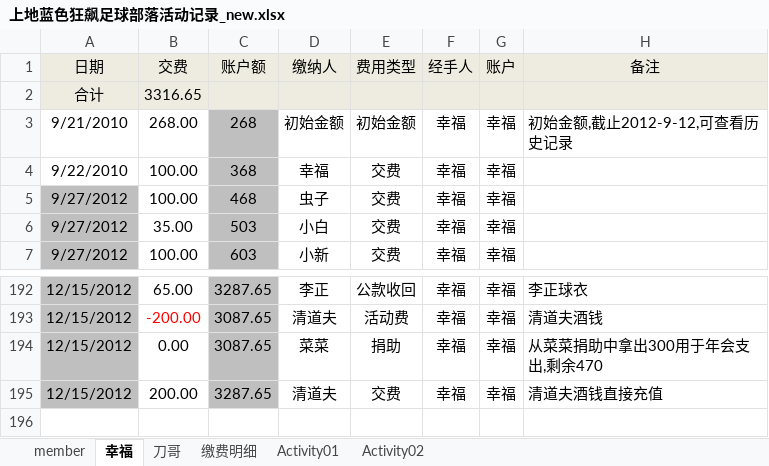
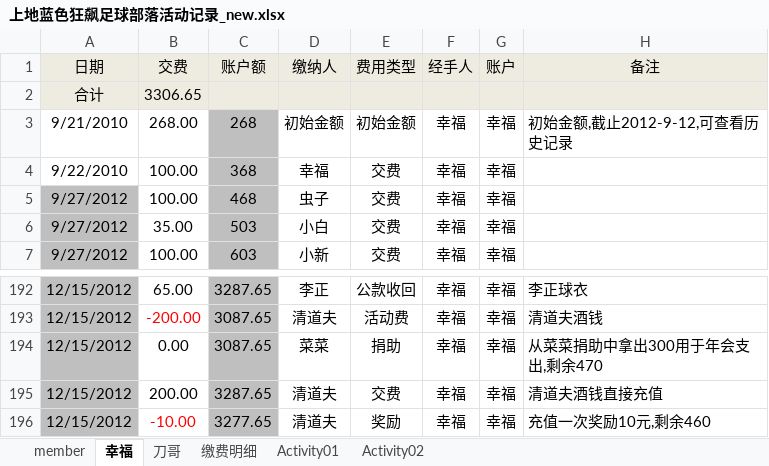
Before and after one commit to jackba/weathervcm, an Excel workbook: house/上地蓝色狂飙足球部落活动记录_new.xlsx, sheet 幸福, drawn as a sheet; only a part is shown, gaps mark what is left out; values as stored, in another font and other column widths than the file's, no borders; the diff names each change by its address in the sheet, - before the commit and + after, or states it on an @@ line.

```diff
--- a/house/上地蓝色狂飙足球部落活动记录_new.xlsx (sheet 幸福)
+++ b/house/上地蓝色狂飙足球部落活动记录_new.xlsx (sheet 幸福)
-B2 (交费): 3316.65
+B2 (交费): 3306.65
+row 196: 12/15/2012 | -10.00 | 3277.65 | 清道夫 | 奖励 | 幸福 | 幸福 | 充值一次奖励10元,剩余460
```
Also changed, not shown: sheet member.
